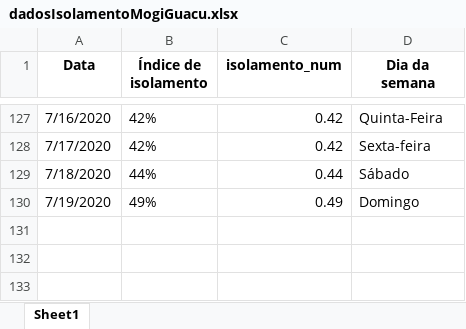
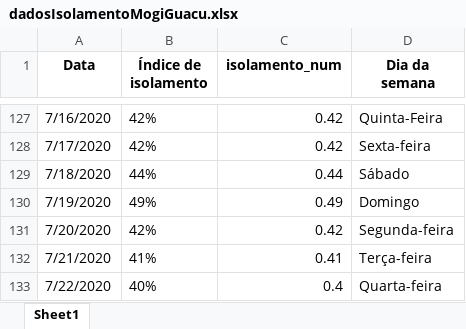
Before and after one commit to Zamariolo/MogiOpenData, an Excel workbook: Dados/dadosIsolamentoMogiGuacu.xlsx, sheet Sheet1, drawn as a sheet; only a part is shown, gaps mark what is left out; values as stored, in another font and other column widths than the file's, no borders; the diff names each change by its address in the sheet, - before the commit and + after, or states it on an @@ line.

```diff
--- a/Dados/dadosIsolamentoMogiGuacu.xlsx (sheet Sheet1)
+++ b/Dados/dadosIsolamentoMogiGuacu.xlsx (sheet Sheet1)
+row 131: 7/20/2020 | 42% | 0.42 | Segunda-feira
+row 132: 7/21/2020 | 41% | 0.41 | Terça-feira
+row 133: 7/22/2020 | 40% | 0.4 | Quarta-feira
```
Also changed, not shown: Dados/dadosCasosCOVIDMogiGuacu.xlsx, 8 other files.
